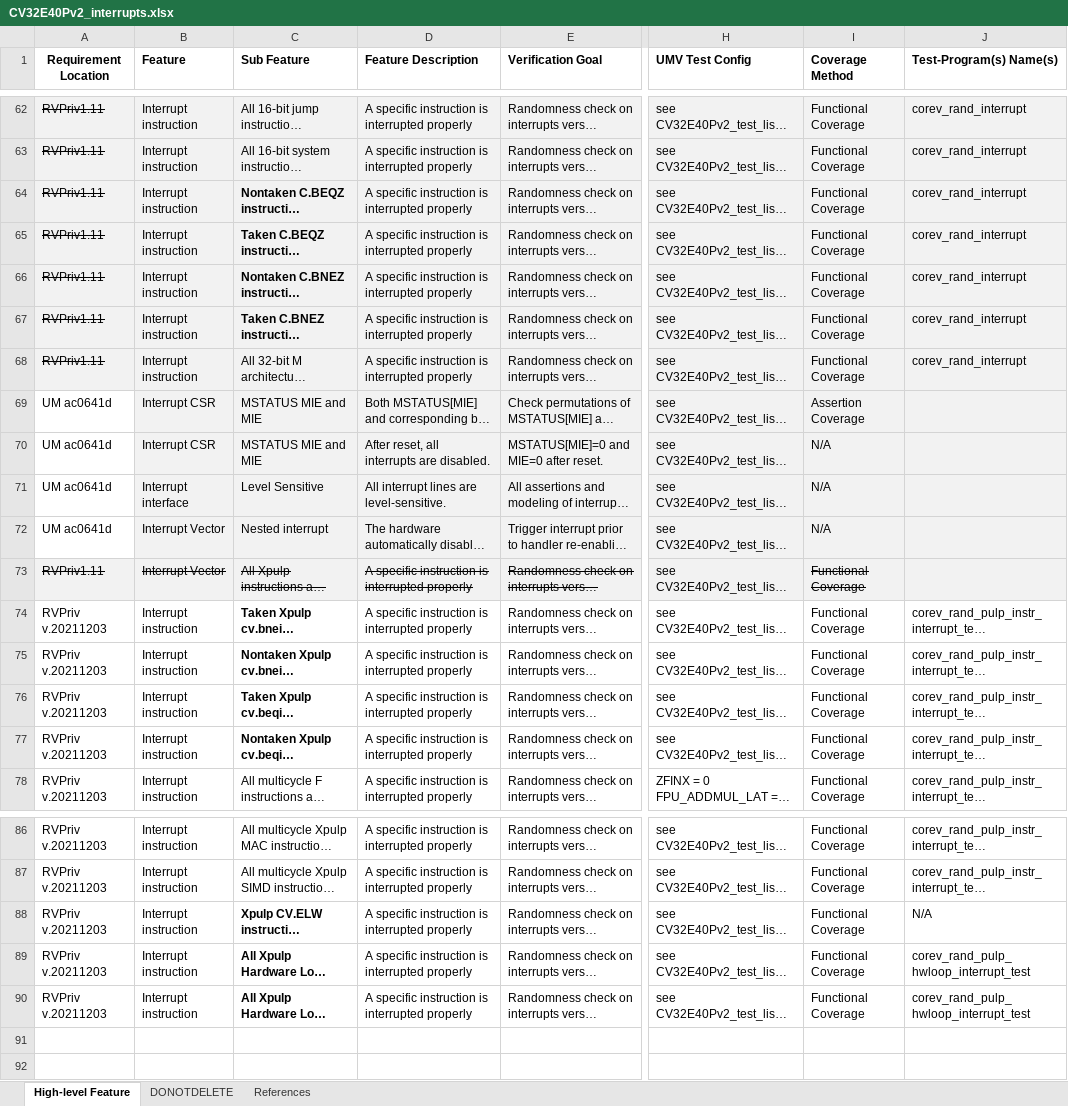
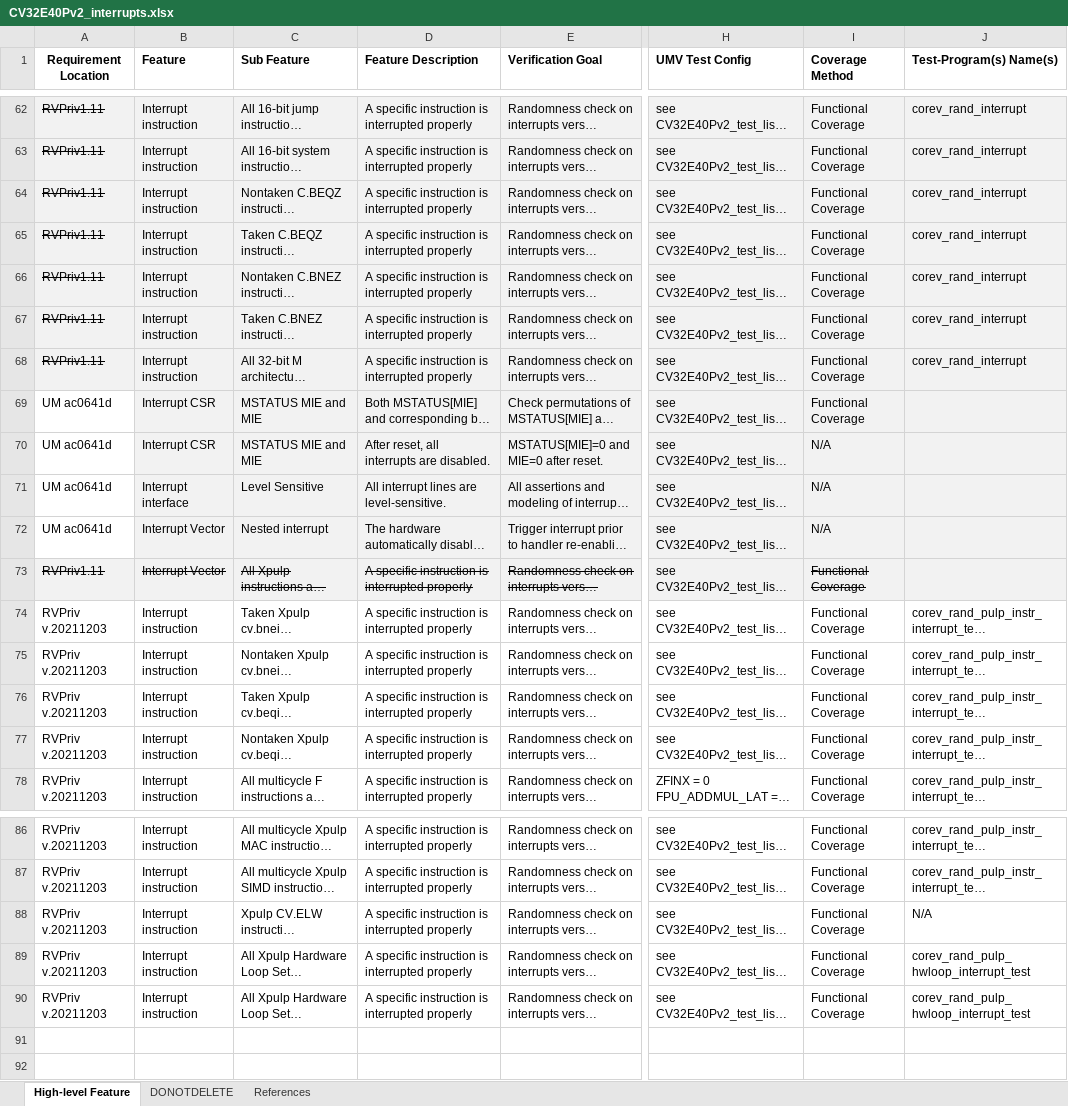
Before and after one commit to openhwgroup/core-v-verif, an Excel workbook: cv32e40p/docs/VerifPlans/Simulation/interrupts/CV32E40Pv2_interrupts.xlsx, sheet High-level Feature, drawn as a sheet; only a part is shown, gaps mark what is left out; long unchanged cells end in …; values as stored, in another font and other column widths than the file's, no borders; the diff covers the shown part only; the diff names each change by its address in the sheet, - before the commit and + after, or states it on an @@ line.

```diff
--- a/cv32e40p/docs/VerifPlans/Simulation/interrupts/CV32E40Pv2_interrupts.xlsx (sheet High-level Feature)
+++ b/cv32e40p/docs/VerifPlans/Simulation/interrupts/CV32E40Pv2_interrupts.xlsx (sheet High-level Feature)
-C64:C67 bold: on
+C64:C67 bold: off
-I69 (Coverage Method): Assertion Coverage
+I69 (Coverage Method): Functional Coverage
-C74:C77 bold: on
+C74:C77 bold: off
-C88:C90 bold: on
+C88:C90 bold: off
```
Also changed, not shown: cell formats elsewhere in this sheet, cv32e40p/docs/VerifPlans/Simulation/CV32E40Pv2_test_list.xlsx, cv32e40p/docs/VerifPlans/Simulation/debug-trace/CV32E40Pv2_debug.xlsx, 1 other file.
